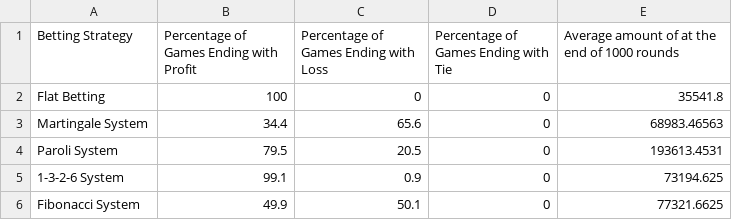
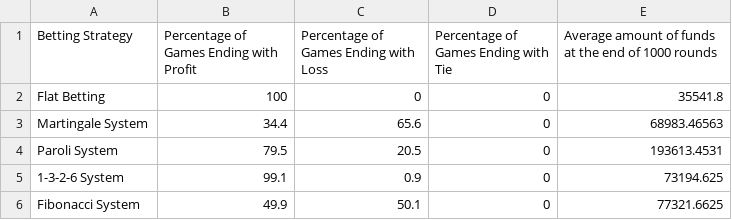
Before and after one commit to osho1415/BlackJack-Strategies, a CSV file: 1000 result.csv, drawn as a sheet.

Commit message:
Update 1000 result.csv

```diff
--- a/1000 result.csv
+++ b/1000 result.csv
@@ -1,2 +1,2 @@
-Betting Strategy, Percentage of Games Ending with Profit, Percentage of Games Ending with Loss, Percentage of Games Ending with Tie,Average amount of at the end of 1000 rounds
+Betting Strategy, Percentage of Games Ending with Profit, Percentage of Games Ending with Loss, Percentage of Games Ending with Tie,Average amount of funds at the end of 1000 rounds
 Flat Betting,100,0,0,35541.8
```
